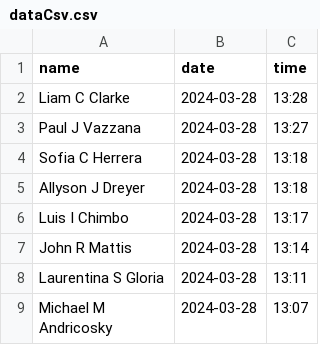
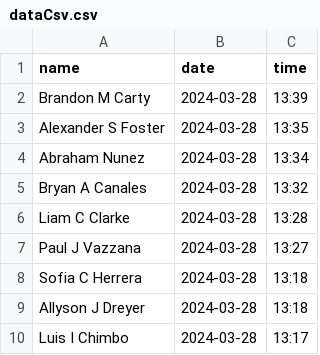
Before and after one commit to yukiouchi81/memorial, a CSV file: my-app/dataCsv.csv, drawn as a sheet; only a part is shown; the shorter side is filled out with more unchanged rows; the diff names each change by its address in the sheet, - before the commit and + after, or states it on an @@ line.

```diff
--- a/my-app/dataCsv.csv
+++ b/my-app/dataCsv.csv
+row 2: Brandon M Carty | 2024-03-28 | 13:39
+row 3: Alexander S Foster | 2024-03-28 | 13:35
+row 4: Abraham Nunez | 2024-03-28 | 13:34
+row 5: Bryan A Canales | 2024-03-28 | 13:32
```
Also changed, not shown: 3 other files.
